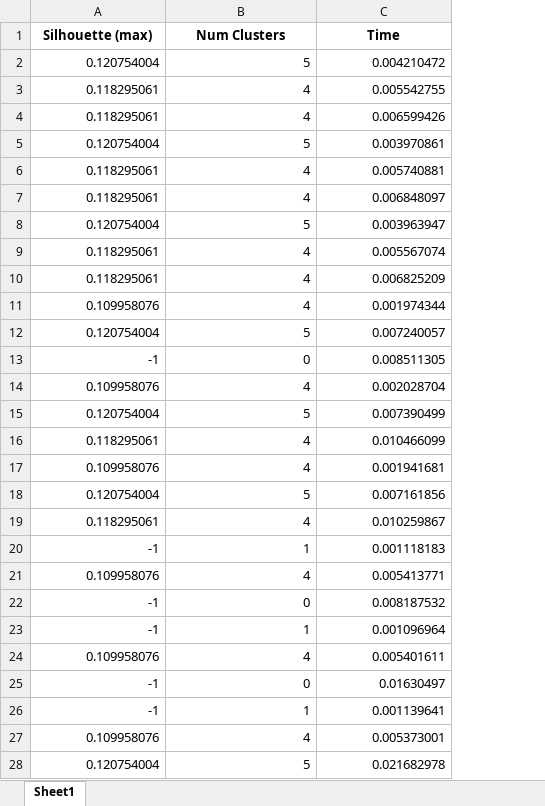
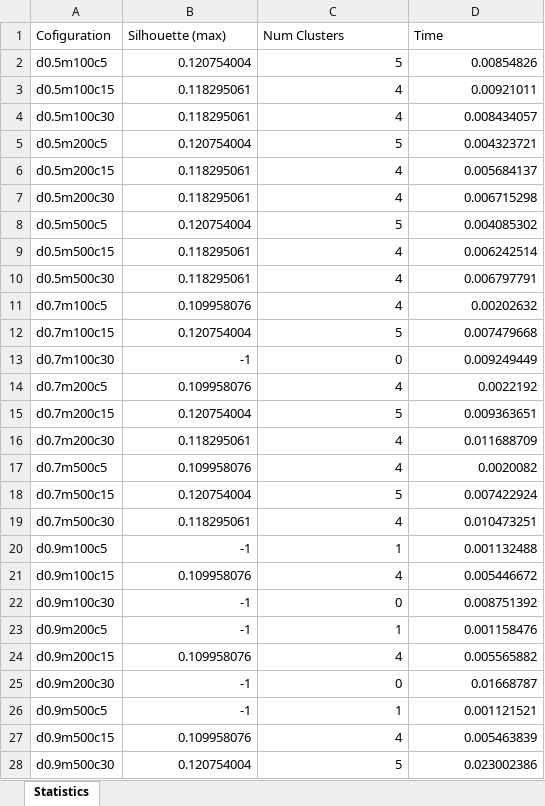
Before and after one commit to jbarrancoml/ClusteringEvolutivo, an Excel workbook: results/breast_cancer_rf_bin_AF.xlsx, sheet Statistics, drawn as a sheet; values as stored, in another font and other column widths than the file's, no borders; addresses are those after the commit; the diff names each change by its address in the sheet, - before the commit and + after, or states it on an @@ line.

Commit message:
Added seeds [1-30] for experimentation.
StatWriter v0.2--
Added xlsx function implementation.
Added the possibility to add new single columns to an existing object.
Fixed some bugs.

```diff
--- a/results/breast_cancer_rf_bin_AF.xlsx (sheet Statistics)
+++ b/results/breast_cancer_rf_bin_AF.xlsx (sheet Statistics)
-sheet tab: Sheet1
+sheet tab: Statistics
+column A (Cofiguration), rows 2-28: d0.5m100c5 | d0.5m100c15 | d0.5m100c30 | d0.5m200c5 | d0.5m200c15 | d0.5m200c30 | d0.5m500c5 | d0.5m500c15 | d0.5m500c30 | d0.7m100c5 | d0.7m100c15 | d0.7m100c30 | d0.7m200c5 | d0.7m200c15 | d0.7m200c30 | d0.7m500c5 | d0.7m500c15 | d0.7m500c30 | d0.9m100c5 | d0.9m100c15 | d0.9m100c30 | d0.9m200c5 | d0.9m200c15 | d0.9m200c30 | d0.9m500c5 | d0.9m500c15 | d0.9m500c30
@@ B1:D1 bold: on → off, alignment: center → left @@
-D2 (Time): 0.004210472
+D2 (Time): 0.00854826
-D3 (Time): 0.005542755
+D3 (Time): 0.00921011
-D4 (Time): 0.006599426
+D4 (Time): 0.008434057
-D5 (Time): 0.003970861
+D5 (Time): 0.004323721
-D6 (Time): 0.005740881
+D6 (Time): 0.005684137
-D7 (Time): 0.006848097
+D7 (Time): 0.006715298
-D8 (Time): 0.003963947
+D8 (Time): 0.004085302
-D9 (Time): 0.005567074
+D9 (Time): 0.006242514
-D10 (Time): 0.006825209
+D10 (Time): 0.006797791
-D11 (Time): 0.001974344
+D11 (Time): 0.00202632
-D12 (Time): 0.007240057
+D12 (Time): 0.007479668
-D13 (Time): 0.008511305
+D13 (Time): 0.009249449
-D14 (Time): 0.002028704
+D14 (Time): 0.0022192
-D15 (Time): 0.007390499
+D15 (Time): 0.009363651
-D16 (Time): 0.010466099
+D16 (Time): 0.011688709
-D17 (Time): 0.001941681
+D17 (Time): 0.0020082
-D18 (Time): 0.007161856
+D18 (Time): 0.007422924
-D19 (Time): 0.010259867
+D19 (Time): 0.010473251
-D20 (Time): 0.001118183
+D20 (Time): 0.001132488
-D21 (Time): 0.005413771
+D21 (Time): 0.005446672
-D22 (Time): 0.008187532
+D22 (Time): 0.008751392
-D23 (Time): 0.001096964
+D23 (Time): 0.001158476
-D24 (Time): 0.005401611
+D24 (Time): 0.005565882
-D25 (Time): 0.01630497
+D25 (Time): 0.01668787
-D26 (Time): 0.001139641
+D26 (Time): 0.001121521
-D27 (Time): 0.005373001
+D27 (Time): 0.005463839
-D28 (Time): 0.021682978
+D28 (Time): 0.023002386
```
Also changed, not shown: results/breast_cancer_rf_bin_EVO.xlsx, utils/test.xlsx, 8 other files.
